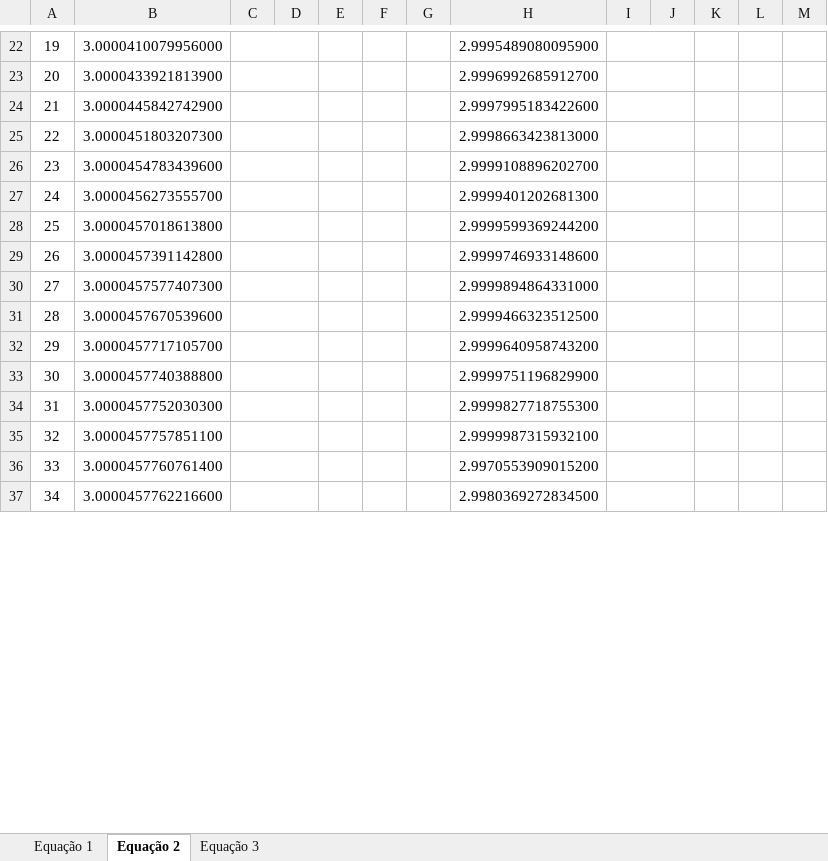
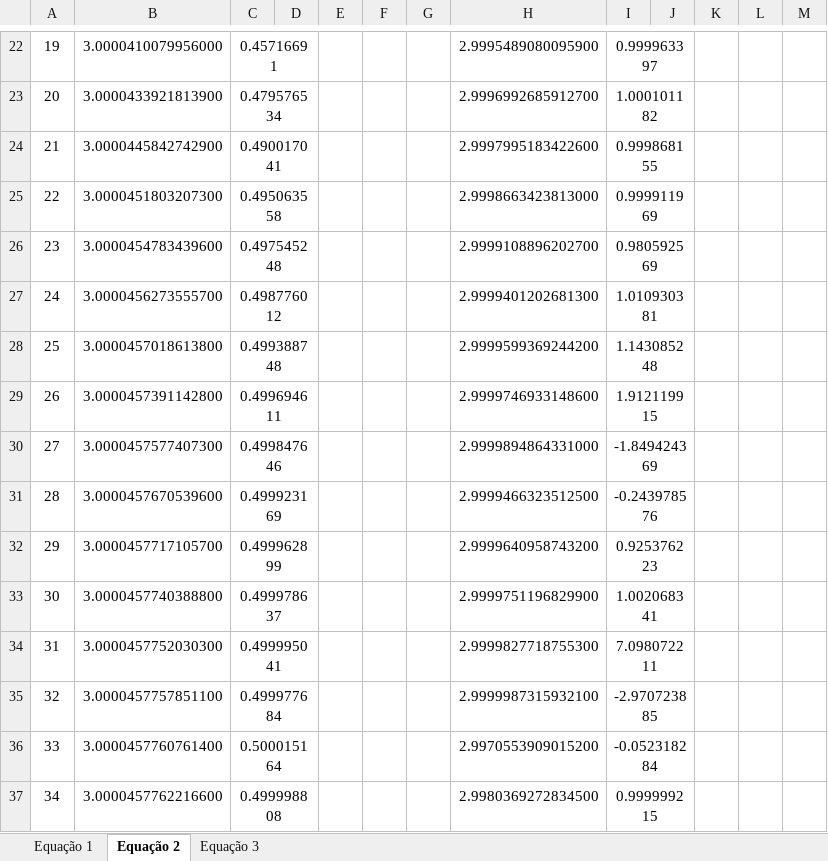
Before and after one commit to mkatsuyuki/Proj1Numerico, an Excel workbook: CompiladoResultadosFinaisl.xlsx, sheet Equação 2, drawn as a sheet; only a part is shown, gaps mark what is left out; values as stored, in another font and other column widths than the file's, no borders; the diff covers the shown part only; the diff names each change by its address in the sheet, - before the commit and + after, or states it on an @@ line.

Commit message:
Equação Bugada

```diff
--- a/CompiladoResultadosFinaisl.xlsx (sheet Equação 2)
+++ b/CompiladoResultadosFinaisl.xlsx (sheet Equação 2)
-C22: (empty)
+C22: 0.45716691
-I22: (empty)
+I22: 0.999963397
-C23: (empty)
+C23: 0.479576534
-I23: (empty)
+I23: 1.000101182
-C24: (empty)
+C24: 0.490017041
-I24: (empty)
+I24: 0.999868155
-C25: (empty)
+C25: 0.495063558
-I25: (empty)
+I25: 0.999911969
-C26: (empty)
+C26: 0.497545248
-I26: (empty)
+I26: 0.980592569
-C27: (empty)
+C27: 0.498776012
-I27: (empty)
+I27: 1.010930381
-C28: (empty)
+C28: 0.499388748
-I28: (empty)
+I28: 1.143085248
-C29: (empty)
+C29: 0.499694611
-I29: (empty)
+I29: 1.912119915
-C30: (empty)
+C30: 0.499847646
-I30: (empty)
+I30: -1.849424369
-C31: (empty)
+C31: 0.499923169
-I31: (empty)
+I31: -0.243978576
-C32: (empty)
+C32: 0.499962899
-I32: (empty)
+I32: 0.925376223
-C33: (empty)
+C33: 0.499978637
-I33: (empty)
+I33: 1.002068341
-C34: (empty)
+C34: 0.499995041
-I34: (empty)
+I34: 7.098072211
-C35: (empty)
+C35: 0.499977684
-I35: (empty)
+I35: -2.970723885
-C36: (empty)
+C36: 0.500015164
-I36: (empty)
+I36: -0.052318284
-C37: (empty)
+C37: 0.499998808
-I37: (empty)
+I37: 0.999999215
```
Also changed, not shown: 81 edited cells elsewhere in this sheet, sheet Equação 1, sheet Equação 3.
